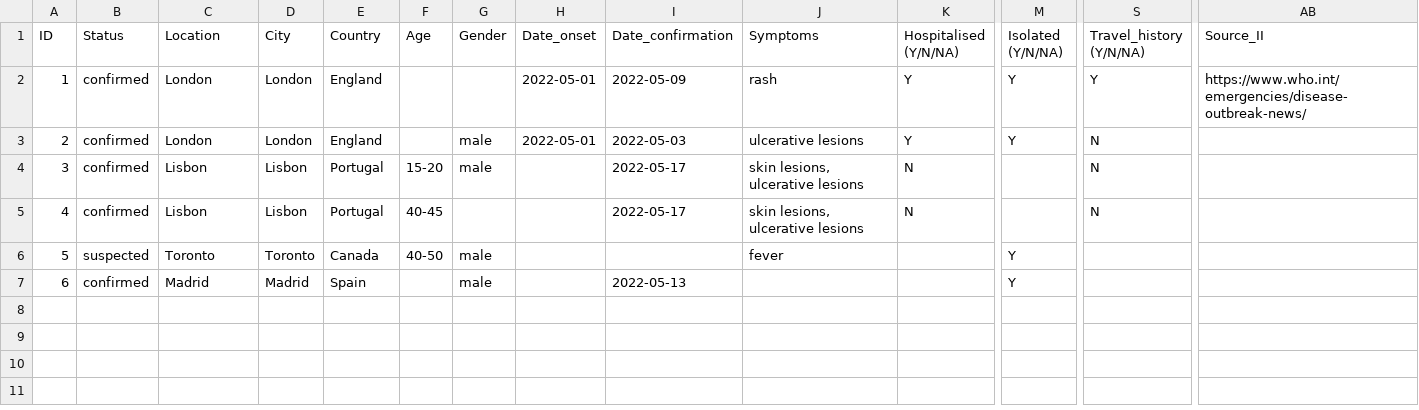
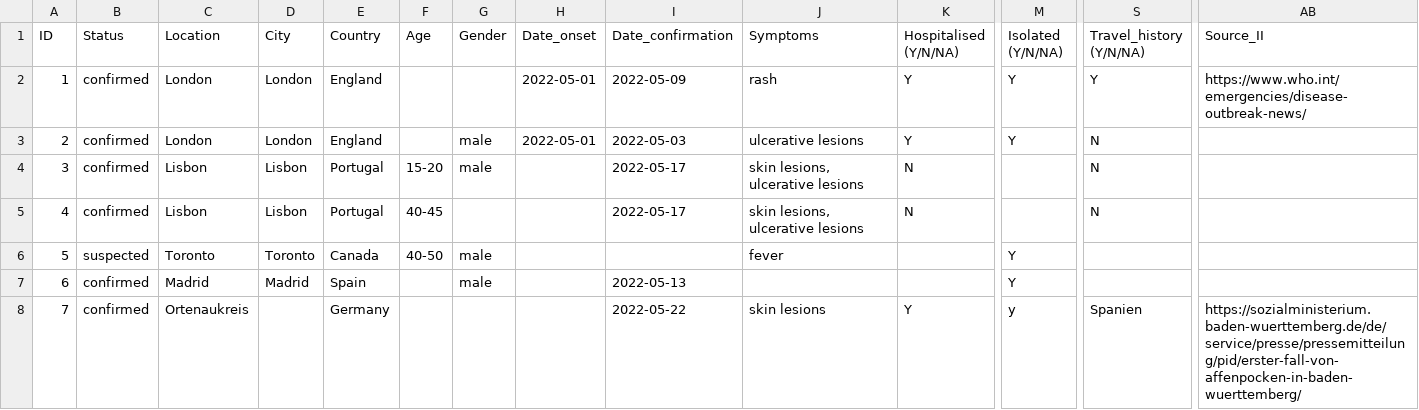
Before and after one commit to globaldothealth/monkeypox, a CSV file: monkeypox-template.csv, drawn as a sheet; only a part is shown, gaps mark what is left out; rows hold the shown columns only; the diff names each change by its address in the sheet, - before the commit and + after, or states it on an @@ line.

Commit message:
Update monkeypox-template.csv

```diff
--- a/monkeypox-template.csv
+++ b/monkeypox-template.csv
+row 8: 7 | confirmed | Ortenaukreis |  | Germany |  |  |  | 2022-05-22 | skin lesions | Y | y | Spanien | https://sozialministerium.baden-wuerttemberg.de/de/service/presse/pressemitteilung/pid/erster-fall-von-affenpocken-in-baden-wuerttemberg/
```
